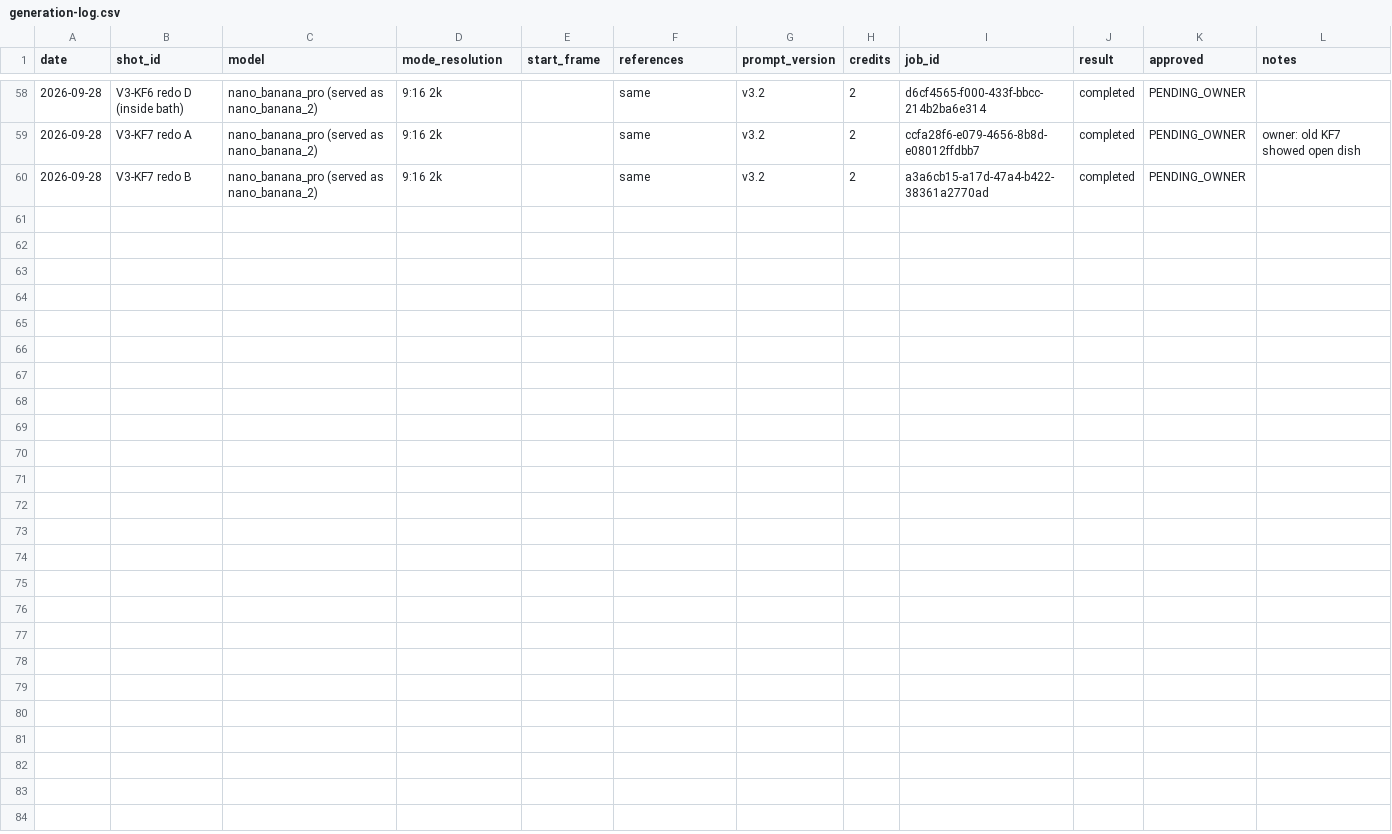
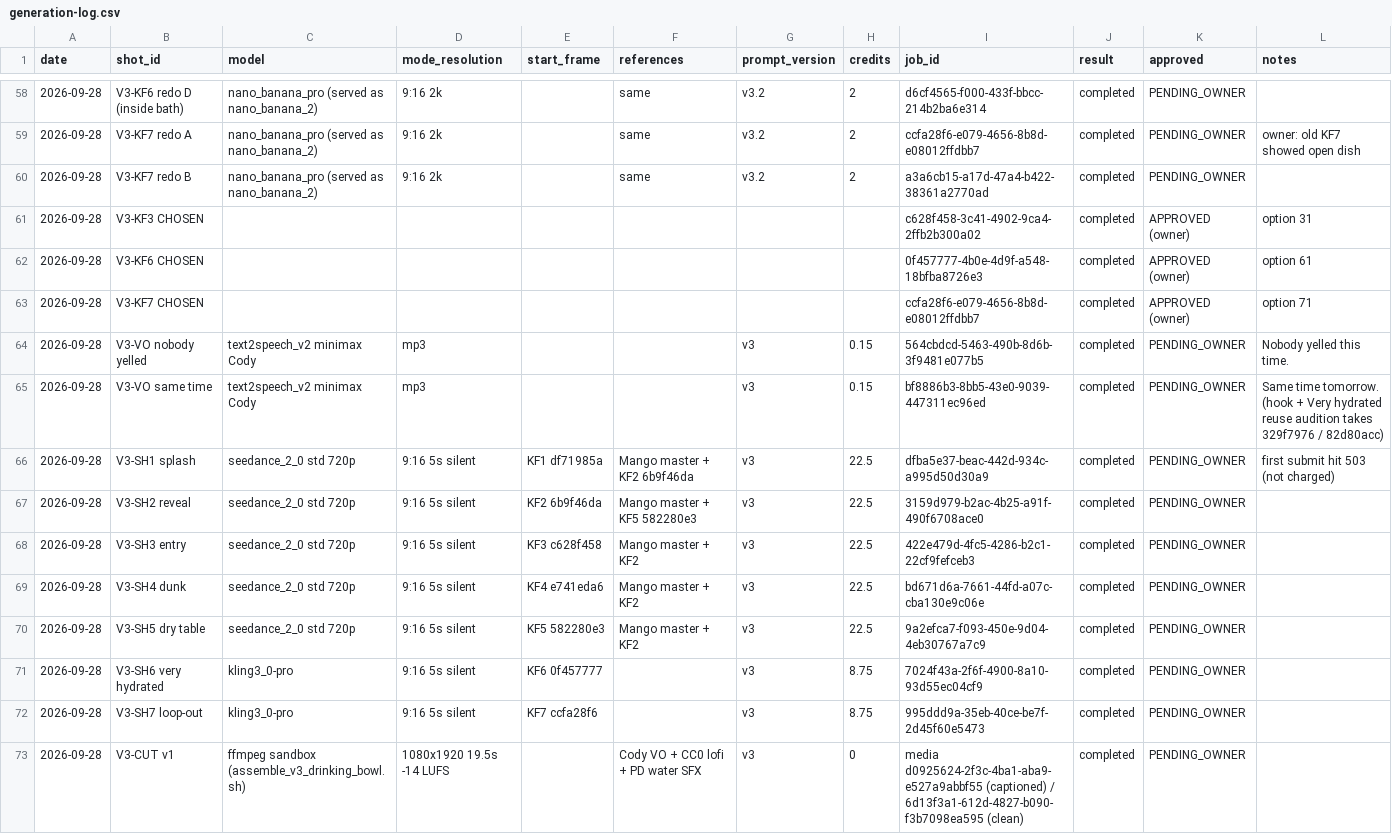
Before and after one commit to petpicks4u8/PetPicks4U, a CSV file: videos/005-just-a-dip/generation-log.csv, drawn as a sheet; only a part is shown, gaps mark what is left out.

```diff
--- a/videos/005-just-a-dip/generation-log.csv
+++ b/videos/005-just-a-dip/generation-log.csv
@@ -60 +60,14 @@ date,shot_id,model,mode_resolution,start_frame,references,prompt_version,credits
 2026-09-28,V3-KF7 redo B,nano_banana_pro (served as nano_banana_2),9:16 2k,,same,v3.2,2,a3a6cb15-a17d-47a4-b422-38361a2770ad,completed,PENDING_OWNER,
+2026-09-28,V3-KF3 CHOSEN,,,,,,,c628f458-3c41-4902-9ca4-2ffb2b300a02,completed,APPROVED (owner),option 31
+2026-09-28,V3-KF6 CHOSEN,,,,,,,0f457777-4b0e-4d9f-a548-18bfba8726e3,completed,APPROVED (owner),option 61
+2026-09-28,V3-KF7 CHOSEN,,,,,,,ccfa28f6-e079-4656-8b8d-e08012ffdbb7,completed,APPROVED (owner),option 71
+2026-09-28,V3-VO nobody yelled,text2speech_v2 minimax Cody,mp3,,,v3,0.15,564cbdcd-5463-490b-8d6b-3f9481e077b5,completed,PENDING_OWNER,Nobody yelled this time.
+2026-09-28,V3-VO same time,text2speech_v2 minimax Cody,mp3,,,v3,0.15,bf8886b3-8bb5-43e0-9039-447311ec96ed,completed,PENDING_OWNER,Same time tomorrow. (hook + Very hydrated reuse audition takes 329f7976 / 82d80acc)
+2026-09-28,V3-SH1 splash,seedance_2_0 std 720p,9:16 5s silent,KF1 df71985a,Mango master + KF2 6b9f46da,v3,22.5,dfba5e37-beac-442d-934c-a995d50d30a9,completed,PENDING_OWNER,first submit hit 503 (not charged)
+2026-09-28,V3-SH2 reveal,seedance_2_0 std 720p,9:16 5s silent,KF2 6b9f46da,Mango master + KF5 582280e3,v3,22.5,3159d979-b2ac-4b25-a91f-490f6708ace0,completed,PENDING_OWNER,
+2026-09-28,V3-SH3 entry,seedance_2_0 std 720p,9:16 5s silent,KF3 c628f458,Mango master + KF2,v3,22.5,422e479d-4fc5-4286-b2c1-22cf9fefceb3,completed,PENDING_OWNER,
+2026-09-28,V3-SH4 dunk,seedance_2_0 std 720p,9:16 5s silent,KF4 e741eda6,Mango master + KF2,v3,22.5,bd671d6a-7661-44fd-a07c-cba130e9c06e,completed,PENDING_OWNER,
+2026-09-28,V3-SH5 dry table,seedance_2_0 std 720p,9:16 5s silent,KF5 582280e3,Mango master + KF2,v3,22.5,9a2efca7-f093-450e-9d04-4eb30767a7c9,completed,PENDING_OWNER,
+2026-09-28,V3-SH6 very hydrated,kling3_0-pro,9:16 5s silent,KF6 0f457777,,v3,8.75,7024f43a-2f6f-4900-8a10-93d55ec04cf9,completed,PENDING_OWNER,
+2026-09-28,V3-SH7 loop-out,kling3_0-pro,9:16 5s silent,KF7 ccfa28f6,,v3,8.75,995ddd9a-35eb-40ce-be7f-2d45f60e5473,completed,PENDING_OWNER,
+2026-09-28,V3-CUT v1,ffmpeg sandbox (assemble_v3_drinking_bowl.sh),1080x1920 19.5s -14 LUFS,,Cody VO + CC0 lofi + PD water SFX,v3,0,media d0925624-2f3c-4ba1-aba9-e527a9abbf55 (captioned) / 6d13f3a1-612d-4827-b090-f3b7098ea595 (clean),completed,PENDING_OWNER,
```
Also changed, not shown: 2 other files.
